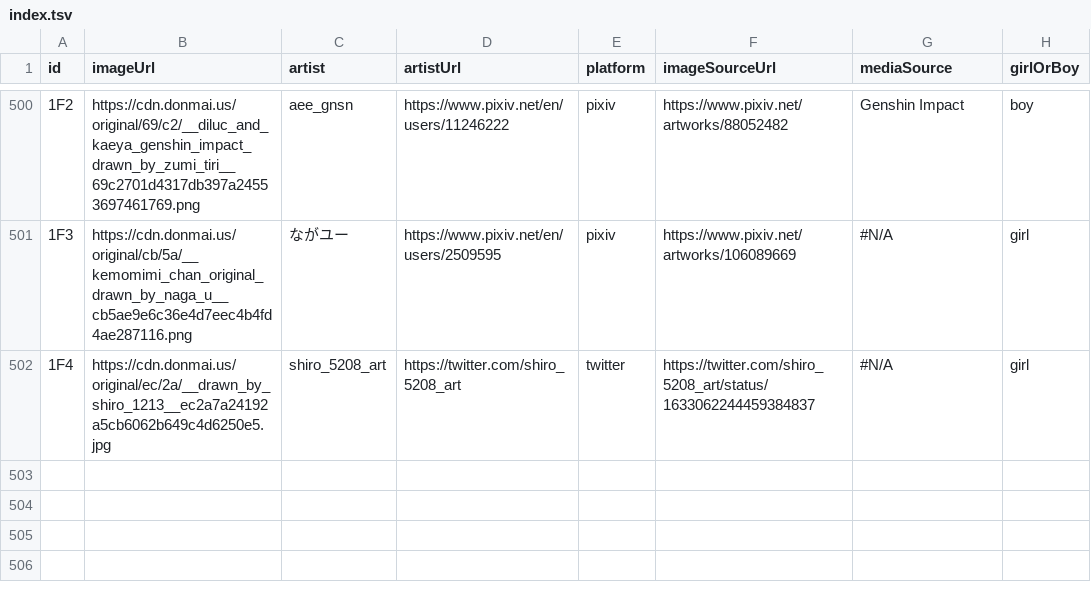
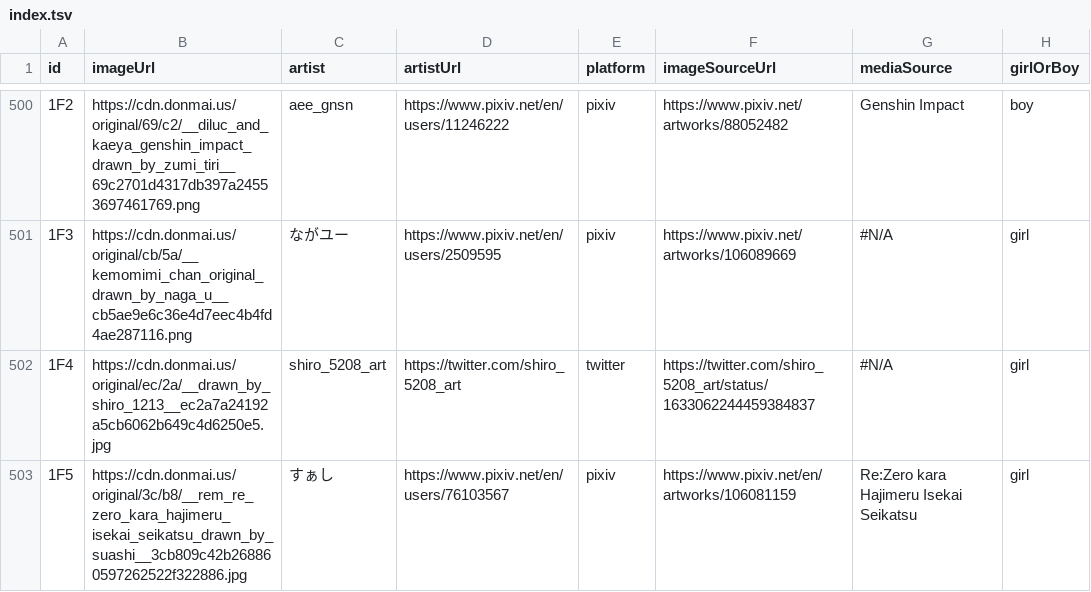
Before and after one commit to nattadasu/nekomimiDb, a TSV file: index.tsv, drawn as a sheet; only a part is shown, gaps mark what is left out; the diff names each change by its address in the sheet, - before the commit and + after, or states it on an @@ line.

Commit message:
Add `1F5` (girl) by すぁし

```diff
--- a/index.tsv
+++ b/index.tsv
+row 503: 1F5 | https://cdn.donmai.us/original/3c/b8/__rem_re_zero_kara_hajimeru_isekai_seikatsu_drawn_by_suashi__3cb809c42b268860597262522f322886.jpg | すぁし | https://www.pixiv.net/en/users/76103567 | pixiv | https://www.pixiv.net/en/artworks/106081159 | Re:Zero kara Hajimeru Isekai Seikatsu | girl
```
Also changed, not shown: 1 other file.
